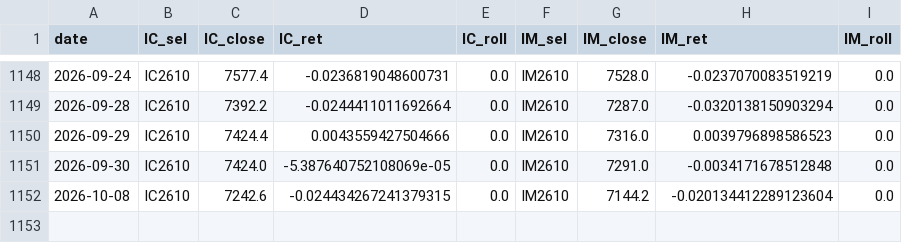
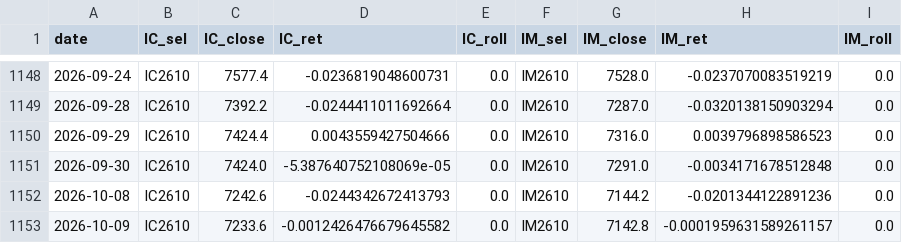
Before and after one commit to cyb80/Trent, a CSV file: data/ma200_futures.csv, drawn as a sheet; only a part is shown, gaps mark what is left out.

```diff
--- a/data/ma200_futures.csv
+++ b/data/ma200_futures.csv
@@ -1151,2 +1151,3 @@ date,IC_sel,IC_close,IC_ret,IC_roll,IM_sel,IM_close,IM_ret,IM_roll
 2026-09-30,IC2610,7424.0,-5.387640752108069e-05,0.0,IM2610,7291.0,-0.0034171678512848,0.0
-2026-10-08,IC2610,7242.6,-0.024434267241379315,0.0,IM2610,7144.2,-0.020134412289123604,0.0
+2026-10-08,IC2610,7242.6,-0.0244342672413793,0.0,IM2610,7144.2,-0.0201344122891236,0.0
+2026-10-09,IC2610,7233.6,-0.0012426476679645582,0.0,IM2610,7142.8,-0.0001959631589261157,0.0
```
Also changed, not shown: 6 other files.
